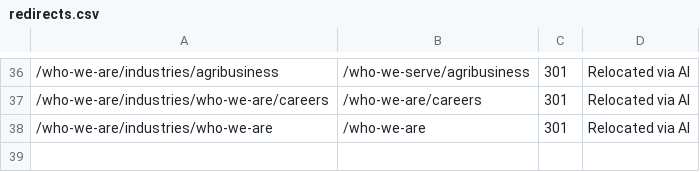
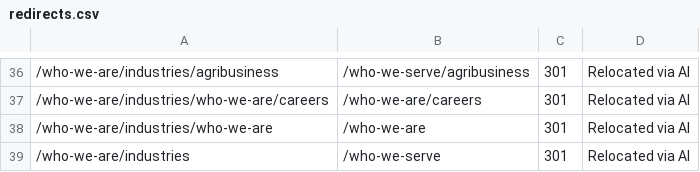
Before and after one commit to HankPantier/TruCount-CPA, a CSV file: content/redirects.csv, drawn as a sheet; only a part is shown, gaps mark what is left out; the diff names each change by its address in the sheet, - before the commit and + after, or states it on an @@ line.

```diff
--- a/content/redirects.csv
+++ b/content/redirects.csv
+row 39: /who-we-are/industries | /who-we-serve | 301 | Relocated via AI
```
